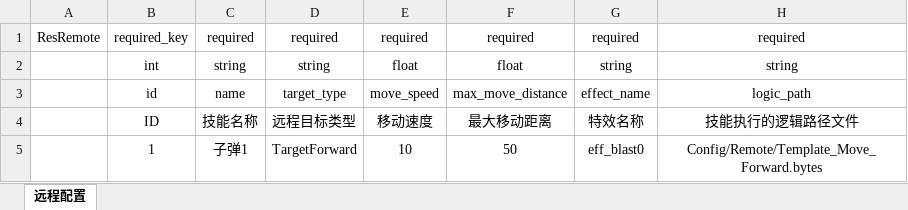
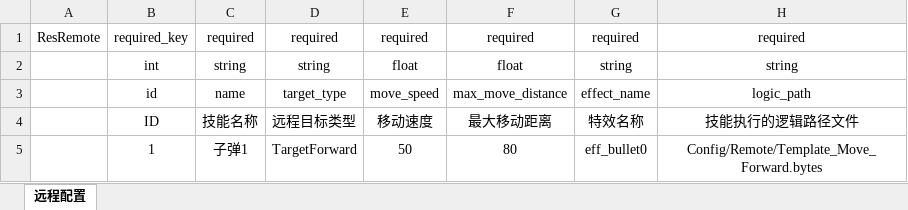
Before and after one commit to 353162889/FrameSync, an Excel workbook: Data/Excel/远程配置.xlsx, sheet 远程配置, drawn as a sheet; values as stored, in another font and other column widths than the file's, no borders; the diff names each change by its address in the sheet, - before the commit and + after, or states it on an @@ line.

```diff
--- a/Data/Excel/远程配置.xlsx (sheet 远程配置)
+++ b/Data/Excel/远程配置.xlsx (sheet 远程配置)
-E5: 10
+E5: 50
-F5: 50
+F5: 80
-G5: eff_blast0
+G5: eff_bullet0
```
Also changed, not shown: Data/Excel/技能配置.xlsx, 2 other files.
